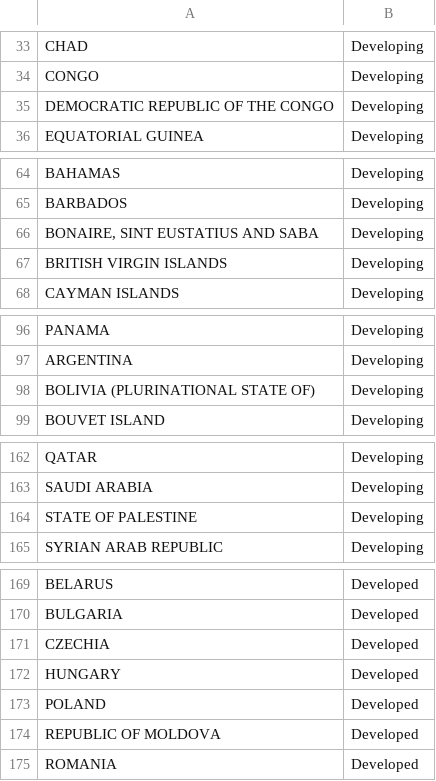
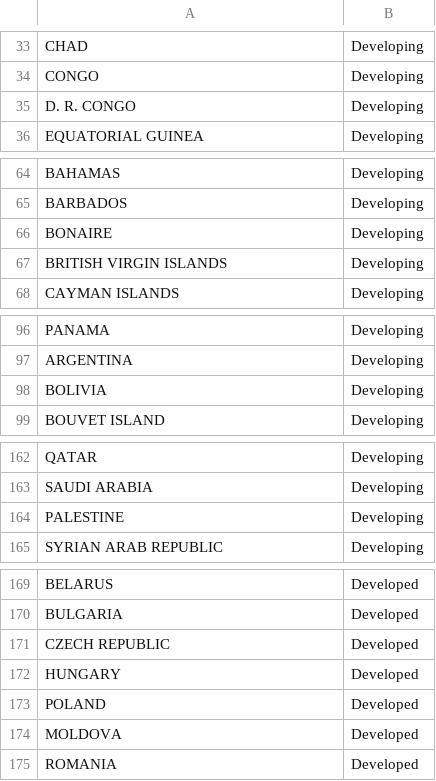
Before and after one commit to philpome/Pub-bias-code, a CSV file: UNSD_development.csv, drawn as a sheet; only a part is shown, gaps mark what is left out; the diff covers the shown part only.

```diff
--- a/UNSD_development.csv
+++ b/UNSD_development.csv
@@ -34,3 +34,3 @@ CHAD,Developing
 CONGO,Developing
-DEMOCRATIC REPUBLIC OF THE CONGO,Developing
+D. R. CONGO,Developing
 EQUATORIAL GUINEA,Developing
@@ -65,3 +65,3 @@ BAHAMAS,Developing
 BARBADOS,Developing
-"BONAIRE, SINT EUSTATIUS AND SABA",Developing
+BONAIRE,Developing
 BRITISH VIRGIN ISLANDS,Developing
@@ -97,3 +97,3 @@ PANAMA,Developing
 ARGENTINA,Developing
-BOLIVIA (PLURINATIONAL STATE OF),Developing
+BOLIVIA,Developing
 BOUVET ISLAND,Developing
@@ -163,3 +163,3 @@ QATAR,Developing
 SAUDI ARABIA,Developing
-STATE OF PALESTINE,Developing
+PALESTINE,Developing
 SYRIAN ARAB REPUBLIC,Developing
@@ -170,6 +170,6 @@ BELARUS,Developed
 BULGARIA,Developed
-CZECHIA,Developed
+CZECH REPUBLIC,Developed
 HUNGARY,Developed
 POLAND,Developed
-REPUBLIC OF MOLDOVA,Developed
+MOLDOVA,Developed
 ROMANIA,Developed
```
Also changed, not shown: 13 edited cells elsewhere in this file, UNSD.csv, UNSD_region.csv, 12 other files.
